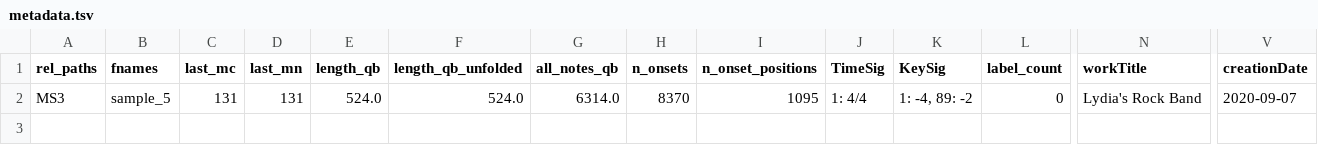
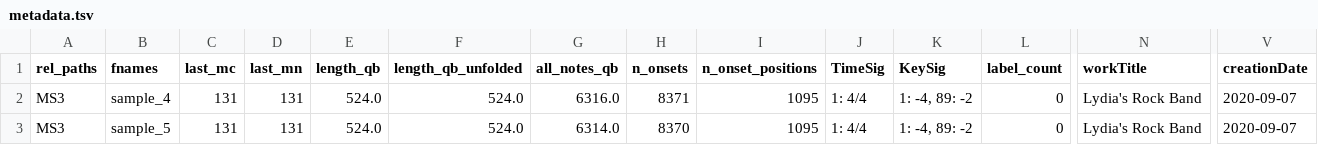
Before and after one commit to DCMLab/dcml_corpus_workflow, a TSV file: metadata.tsv, drawn as a sheet; only a part is shown, gaps mark what is left out; rows hold the shown columns only; the diff names each change by its address in the sheet, - before the commit and + after, or states it on an @@ line.

```diff
--- a/metadata.tsv
+++ b/metadata.tsv
+row 2: MS3 | sample_4 | 131 | 131 | 524.0 | 524.0 | 6316.0 | 8371 | 1095 | 1: 4/4 | 1: -4, 89: -2 | 0 | Lydia's Rock Band | 2020-09-07
```
Also changed, not shown: 3 other files.
